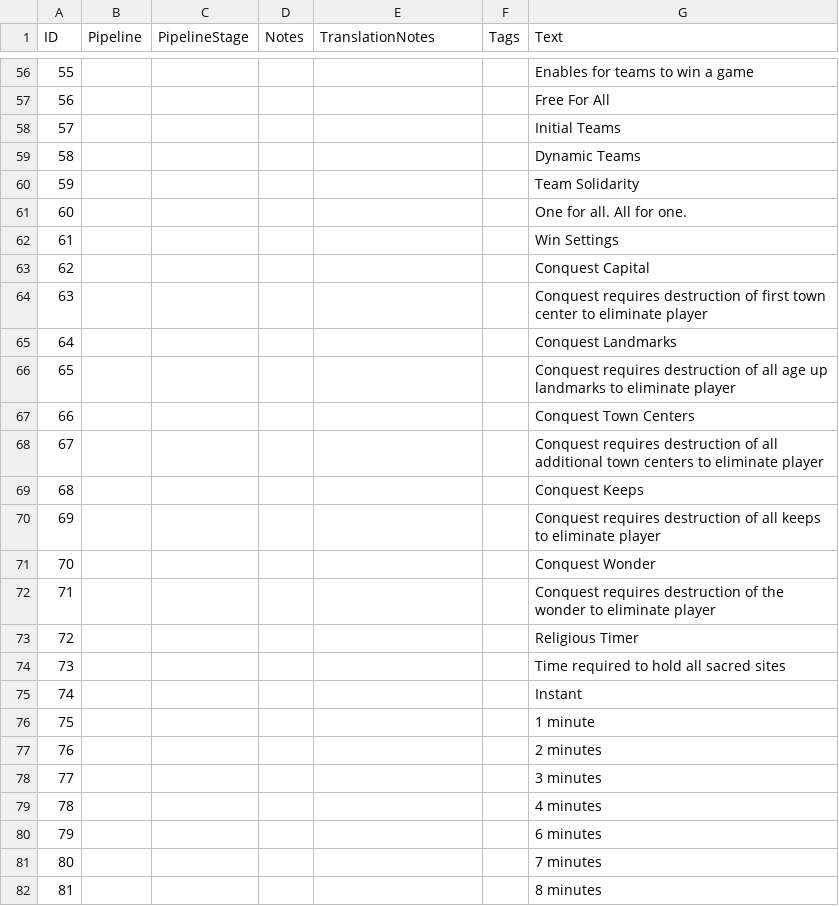
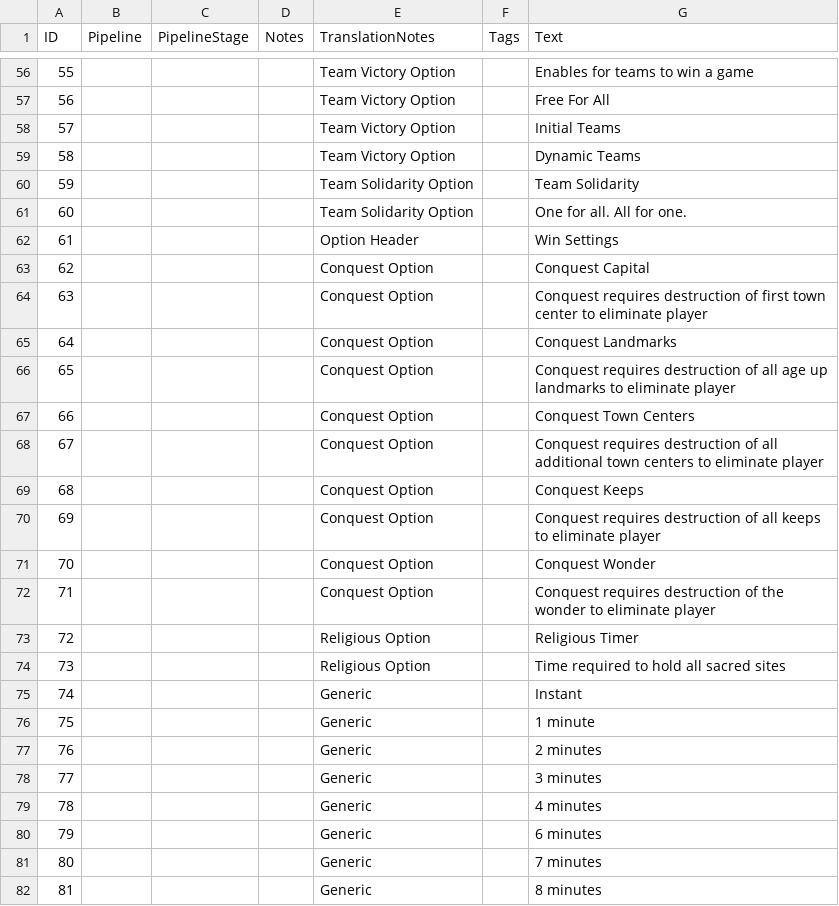
Before and after one commit to Woprok/AOE4-AdvancedGameSettings, a CSV file: assets/locdb/Advanced Game Settings_en.csv, drawn as a sheet; only a part is shown, gaps mark what is left out; the diff covers the shown part only.

```diff
--- a/assets/locdb/Advanced Game Settings_en.csv
+++ b/assets/locdb/Advanced Game Settings_en.csv
@@ -56,27 +56,27 @@
-55,,,,,,Enables for teams to win a game
-56,,,,,,Free For All
-57,,,,,,Initial Teams
-58,,,,,,Dynamic Teams
-59,,,,,,Team Solidarity
-60,,,,,,One for all. All for one.
-61,,,,,,Win Settings
-62,,,,,,Conquest Capital
-63,,,,,,Conquest requires destruction of first town center to eliminate player
-64,,,,,,Conquest Landmarks
-65,,,,,,Conquest requires destruction of all age up landmarks to eliminate player
-66,,,,,,Conquest Town Centers
-67,,,,,,Conquest requires destruction of all additional town centers to eliminate player
-68,,,,,,Conquest Keeps
-69,,,,,,Conquest requires destruction of all keeps to eliminate player
-70,,,,,,Conquest Wonder
-71,,,,,,Conquest requires destruction of the wonder to eliminate player
-72,,,,,,Religious Timer
-73,,,,,,Time required to hold all sacred sites
-74,,,,,,Instant
-75,,,,,,1 minute
-76,,,,,,2 minutes
-77,,,,,,3 minutes
-78,,,,,,4 minutes
-79,,,,,,6 minutes
-80,,,,,,7 minutes
-81,,,,,,8 minutes
+55,,,,Team Victory Option,,Enables for teams to win a game
+56,,,,Team Victory Option,,Free For All
+57,,,,Team Victory Option,,Initial Teams
+58,,,,Team Victory Option,,Dynamic Teams
+59,,,,Team Solidarity Option,,Team Solidarity
+60,,,,Team Solidarity Option,,One for all. All for one.
+61,,,,Option Header,,Win Settings
+62,,,,Conquest Option,,Conquest Capital
+63,,,,Conquest Option,,Conquest requires destruction of first town center to eliminate player
+64,,,,Conquest Option,,Conquest Landmarks
+65,,,,Conquest Option,,Conquest requires destruction of all age up landmarks to eliminate player
+66,,,,Conquest Option,,Conquest Town Centers
+67,,,,Conquest Option,,Conquest requires destruction of all additional town centers to eliminate player
+68,,,,Conquest Option,,Conquest Keeps
+69,,,,Conquest Option,,Conquest requires destruction of all keeps to eliminate player
+70,,,,Conquest Option,,Conquest Wonder
+71,,,,Conquest Option,,Conquest requires destruction of the wonder to eliminate player
+72,,,,Religious Option,,Religious Timer
+73,,,,Religious Option,,Time required to hold all sacred sites
+74,,,,Generic,,Instant
+75,,,,Generic,,1 minute
+76,,,,Generic,,2 minutes
+77,,,,Generic,,3 minutes
+78,,,,Generic,,4 minutes
+79,,,,Generic,,6 minutes
+80,,,,Generic,,7 minutes
+81,,,,Generic,,8 minutes
```
Also changed, not shown: 166 edited cells elsewhere in this file, 2 other files.
